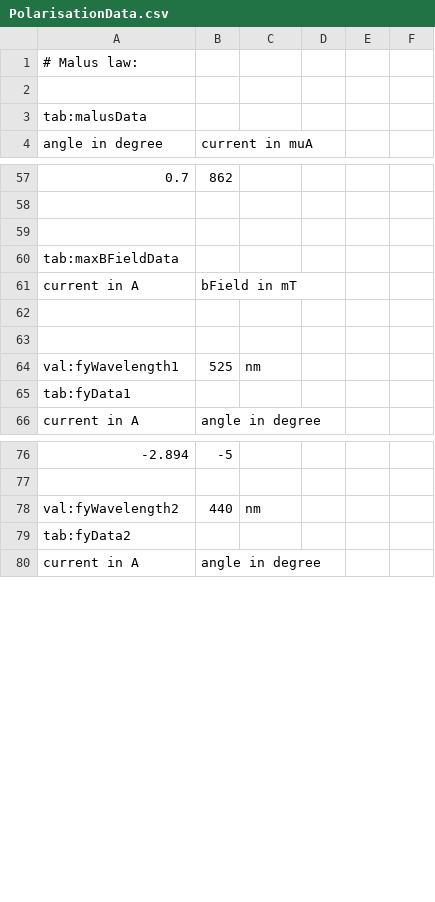
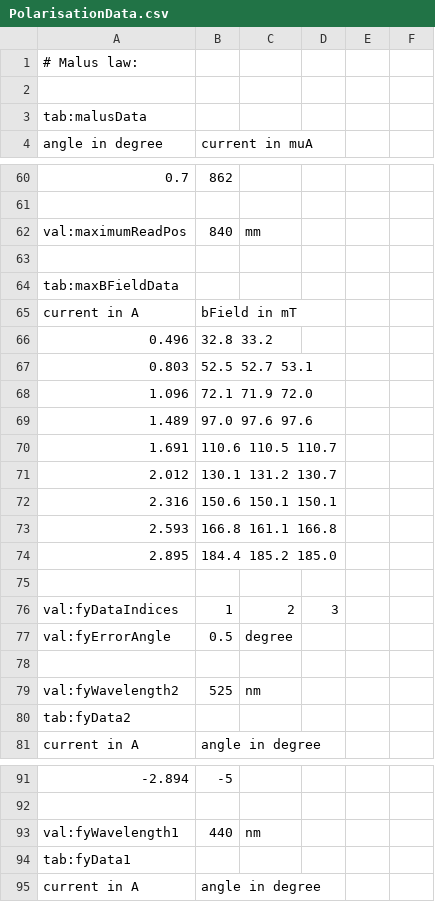
Before and after one commit to MantisLords/Mantis, a CSV file: Mantis.Workspace/C1_Trials/V40_Polarisation/Data_Smailagic_Karb/PolarisationData.csv, drawn as a sheet; only a part is shown, gaps mark what is left out; addresses are those after the commit; the diff covers the shown part only; the diff names each change by its address in the sheet, - before the commit and + after, or states it on an @@ line.

```diff
--- a/Mantis.Workspace/C1_Trials/V40_Polarisation/Data_Smailagic_Karb/PolarisationData.csv
+++ b/Mantis.Workspace/C1_Trials/V40_Polarisation/Data_Smailagic_Karb/PolarisationData.csv
+row 62: val:maximumReadPos | 840 | mm
+row 66: 0.496 | 32.8 33.2
+row 67: 0.803 | 52.5 52.7 53.1
+row 68: 1.096 | 72.1 71.9 72.0
+row 69: 1.489 | 97.0 97.6 97.6
+row 70: 1.691 | 110.6 110.5 110.7
+row 71: 2.012 | 130.1 131.2 130.7
+row 72: 2.316 | 150.6 150.1 150.1
+row 73: 2.593 | 166.8 161.1 166.8
+row 74: 2.895 | 184.4 185.2 185.0
+row 76: val:fyDataIndices | 1 | 2 | 3
+row 77: val:fyErrorAngle | 0.5 | degree
-A79 (angle in degree): val:fyWavelength1
+A79 (angle in degree): val:fyWavelength2
@@ row 79 moved to row 80: tab:fyData2 @@
-A93 (angle in degree): val:fyWavelength2
+A93 (angle in degree): val:fyWavelength1
@@ row 65 moved to row 94: tab:fyData1 @@
```
Also changed, not shown: 7 added rows and 3 edited cells elsewhere in this file, 4 other files.
